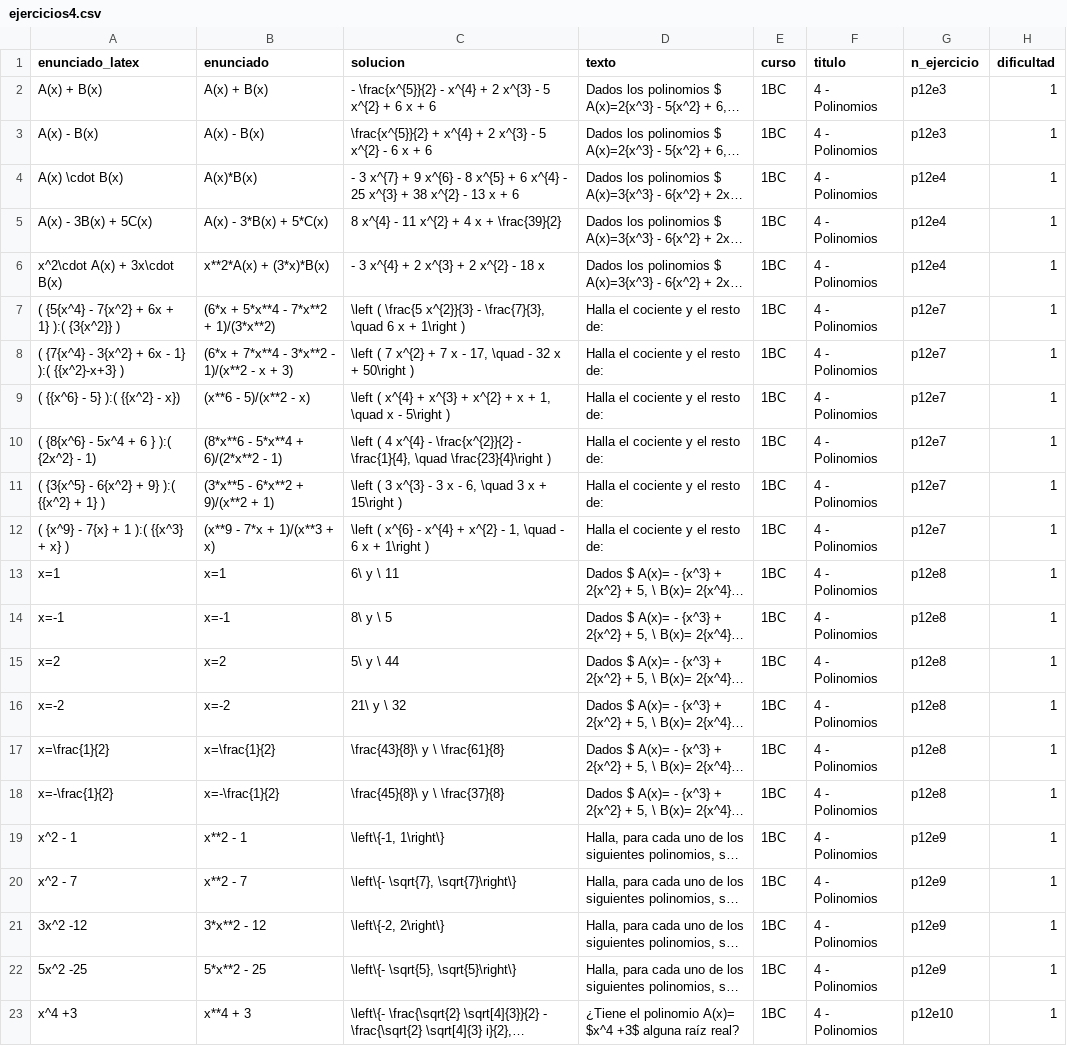
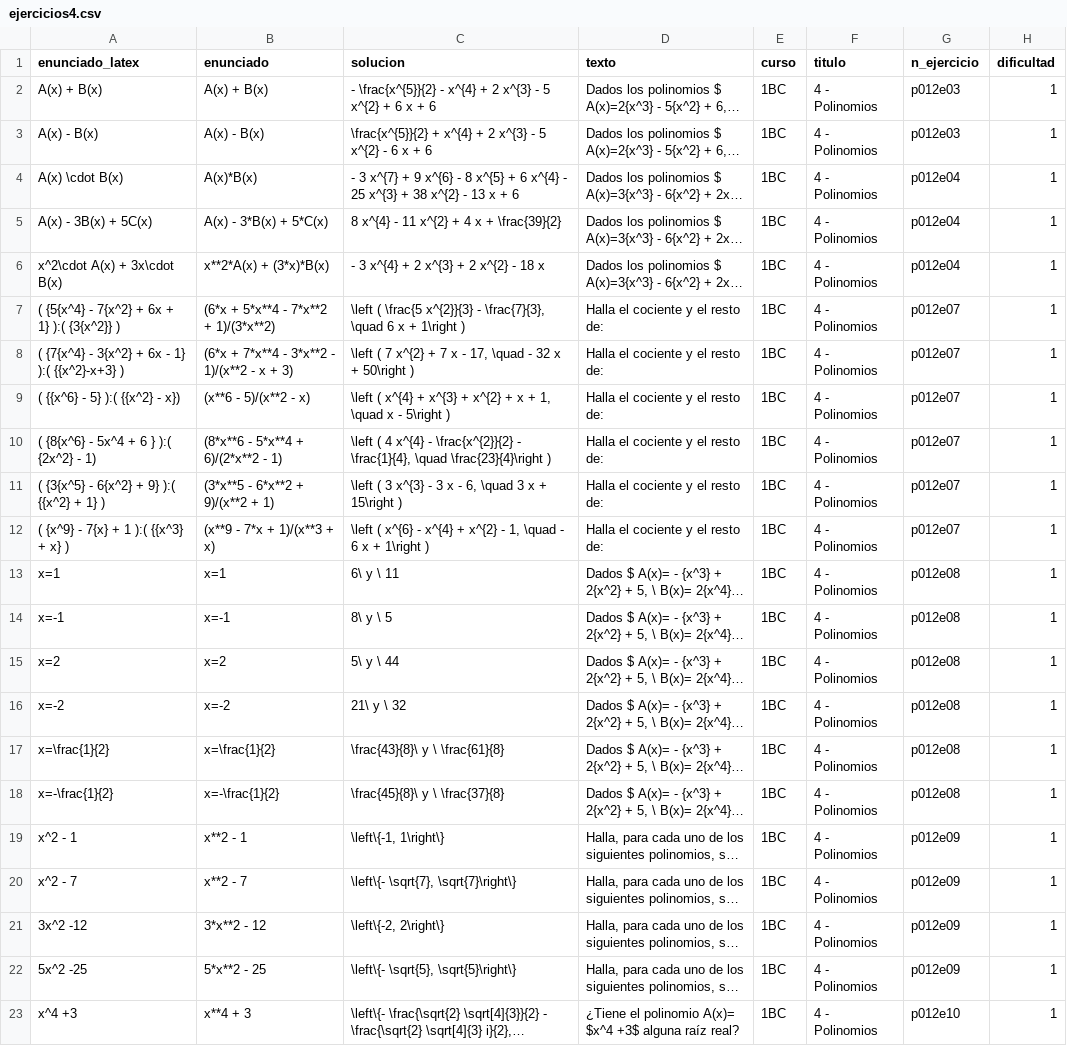
Before and after one commit to crdguez/mat1bac_cit, a CSV file: notebooks/ejercicios4.csv, drawn as a sheet; long unchanged cells end in …; the diff names each change by its address in the sheet, - before the commit and + after, or states it on an @@ line.

```diff
--- a/notebooks/ejercicios4.csv
+++ b/notebooks/ejercicios4.csv
-G2:G3 (n_ejercicio): p12e3
+G2:G3 (n_ejercicio): p012e03
-G4:G6 (n_ejercicio): p12e4
+G4:G6 (n_ejercicio): p012e04
-G7:G12 (n_ejercicio): p12e7
+G7:G12 (n_ejercicio): p012e07
-G13:G18 (n_ejercicio): p12e8
+G13:G18 (n_ejercicio): p012e08
-G19:G22 (n_ejercicio): p12e9
+G19:G22 (n_ejercicio): p012e09
-G23 (n_ejercicio): p12e10
+G23 (n_ejercicio): p012e10
```
Also changed, not shown: 3 other files.
